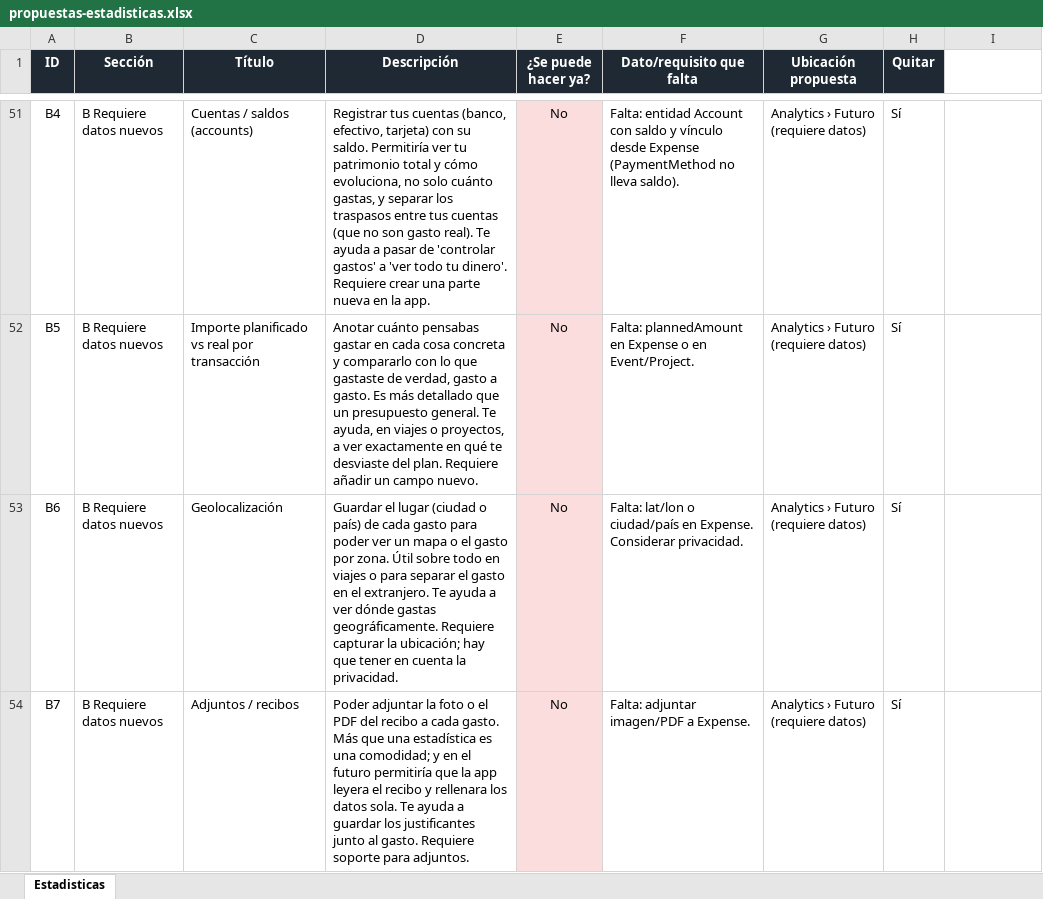
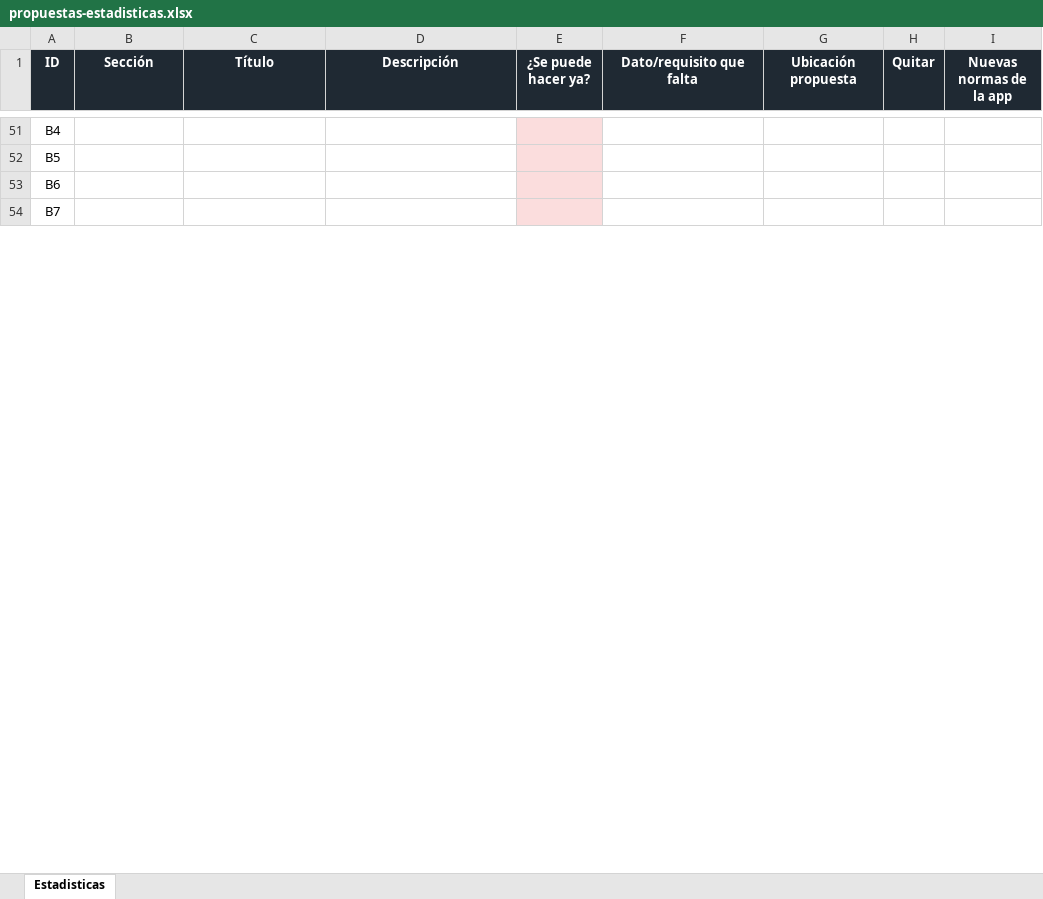
Before and after one commit to danielhoyosceldran/despeses, an Excel workbook: claude studies/propuestas-estadisticas.xlsx, sheet Estadisticas, drawn as a sheet; only a part is shown, gaps mark what is left out; values as stored, in another font and other column widths than the file's, no borders; the diff covers the shown part only; the diff names each change by its address in the sheet, - before the commit and + after, or states it on an @@ line.

```diff
--- a/claude studies/propuestas-estadisticas.xlsx (sheet Estadisticas)
+++ b/claude studies/propuestas-estadisticas.xlsx (sheet Estadisticas)
-I1: (empty)
+I1: Nuevas normas de la app
-I1 fill: none
+I1 fill: #1F2933
-B51:B54 (Sección): B Requiere datos nuevos
+B51:B54 (Sección): (empty)
-C51 (Título): Cuentas / saldos (accounts)
+C51 (Título): (empty)
-D51 (Descripción): Registrar tus cuentas (banco, efectivo, tarjeta) con su saldo. Permitiría ver tu patrimonio total y cómo evoluciona, no solo cuánto gastas, y separar los traspasos entre tus cuentas (que no son gasto real). Te ayuda a pasar de 'controlar gastos' a 'ver todo tu dinero'. Requiere crear una parte nueva en la app.
+D51 (Descripción): (empty)
-E51:E54 (¿Se puede hacer ya?): No
+E51:E54 (¿Se puede hacer ya?): (empty)
-F51 (Dato/requisito que falta): Falta: entidad Account con saldo y vínculo desde Expense (PaymentMethod no lleva saldo).
+F51 (Dato/requisito que falta): (empty)
-G51:G54 (Ubicación propuesta): Analytics › Futuro (requiere datos)
+G51:G54 (Ubicación propuesta): (empty)
-H51:H54 (Quitar): Sí
+H51:H54 (Quitar): (empty)
-C52 (Título): Importe planificado vs real por transacción
+C52 (Título): (empty)
-D52 (Descripción): Anotar cuánto pensabas gastar en cada cosa concreta y compararlo con lo que gastaste de verdad, gasto a gasto. Es más detallado que un presupuesto general. Te ayuda, en viajes o proyectos, a ver exactamente en qué te desviaste del plan. Requiere añadir un campo nuevo.
+D52 (Descripción): (empty)
-F52 (Dato/requisito que falta): Falta: plannedAmount en Expense o en Event/Project.
+F52 (Dato/requisito que falta): (empty)
-C53 (Título): Geolocalización
+C53 (Título): (empty)
-D53 (Descripción): Guardar el lugar (ciudad o país) de cada gasto para poder ver un mapa o el gasto por zona. Útil sobre todo en viajes o para separar el gasto en el extranjero. Te ayuda a ver dónde gastas geográficamente. Requiere capturar la ubicación; hay que tener en cuenta la privacidad.
+D53 (Descripción): (empty)
-F53 (Dato/requisito que falta): Falta: lat/lon o ciudad/país en Expense. Considerar privacidad.
+F53 (Dato/requisito que falta): (empty)
-C54 (Título): Adjuntos / recibos
+C54 (Título): (empty)
-D54 (Descripción): Poder adjuntar la foto o el PDF del recibo a cada gasto. Más que una estadística es una comodidad; y en el futuro permitiría que la app leyera el recibo y rellenara los datos sola. Te ayuda a guardar los justificantes junto al gasto. Requiere soporte para adjuntos.
+D54 (Descripción): (empty)
-F54 (Dato/requisito que falta): Falta: adjuntar imagen/PDF a Expense.
+F54 (Dato/requisito que falta): (empty)
```
Also changed, not shown: 66 edited cells elsewhere in this sheet, 40 other files.
